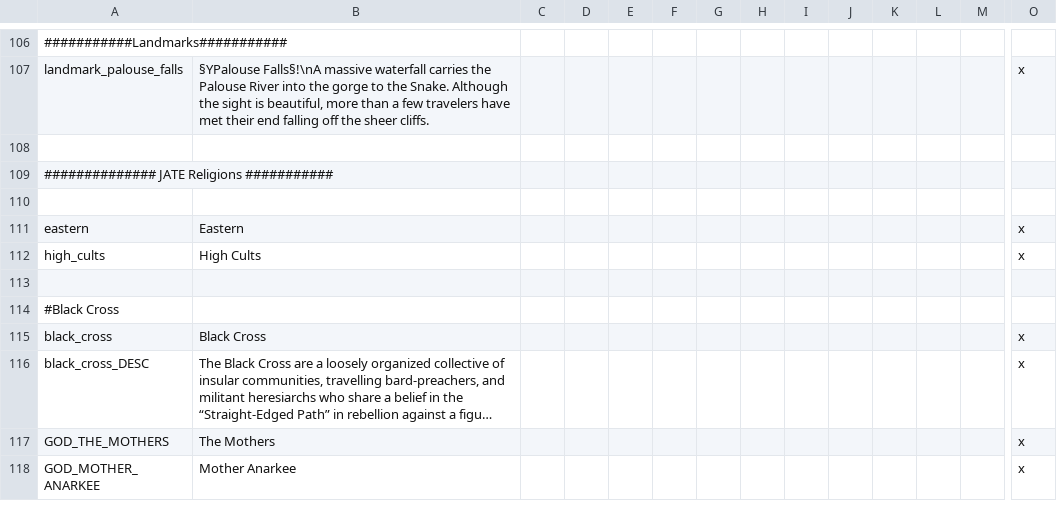
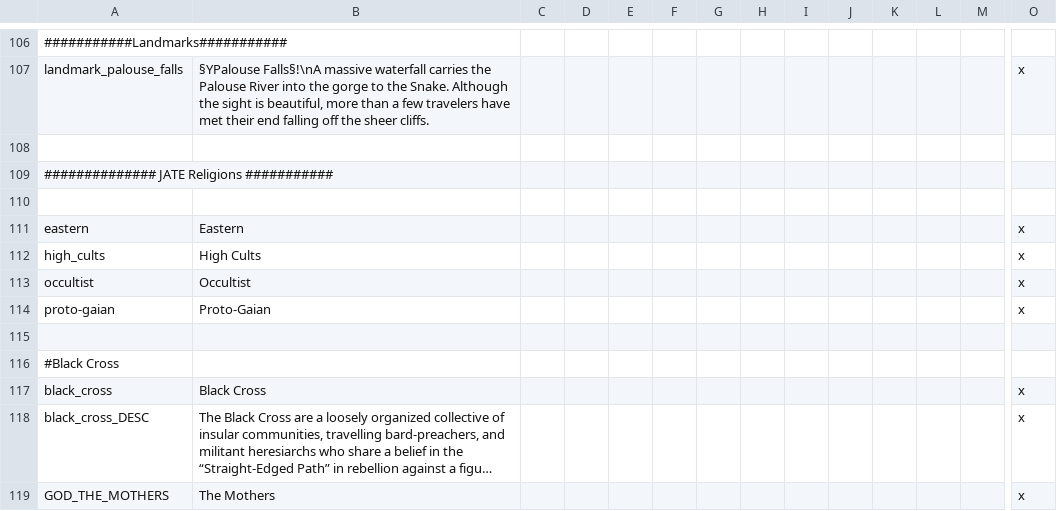
Before and after one commit to ShiatAli/JAtE, a CSV file: Just After the End/localisation/00_JATE.csv, drawn as a sheet; only a part is shown, gaps mark what is left out; the shorter side is filled out with more unchanged rows; long unchanged cells end in …; rows hold the shown columns only; the diff covers the shown part only; the diff names each change by its address in the sheet, - before the commit and + after, or states it on an @@ line.

Commit message:
Added Wiccan and Cowpoke, made the Proto-Gaian and Occultist groups, and removed the occultist religion because i assume having a group and faith of the same name is a no go

```diff
--- a/Just After the End/localisation/00_JATE.csv
+++ b/Just After the End/localisation/00_JATE.csv
+row 113: occultist | Occultist |  |  |  |  |  |  |  |  |  |  |  | x
+row 114: proto-gaian | Proto-Gaian |  |  |  |  |  |  |  |  |  |  |  | x
```
Also changed, not shown: 31 added rows elsewhere in this file, 2 other files.
